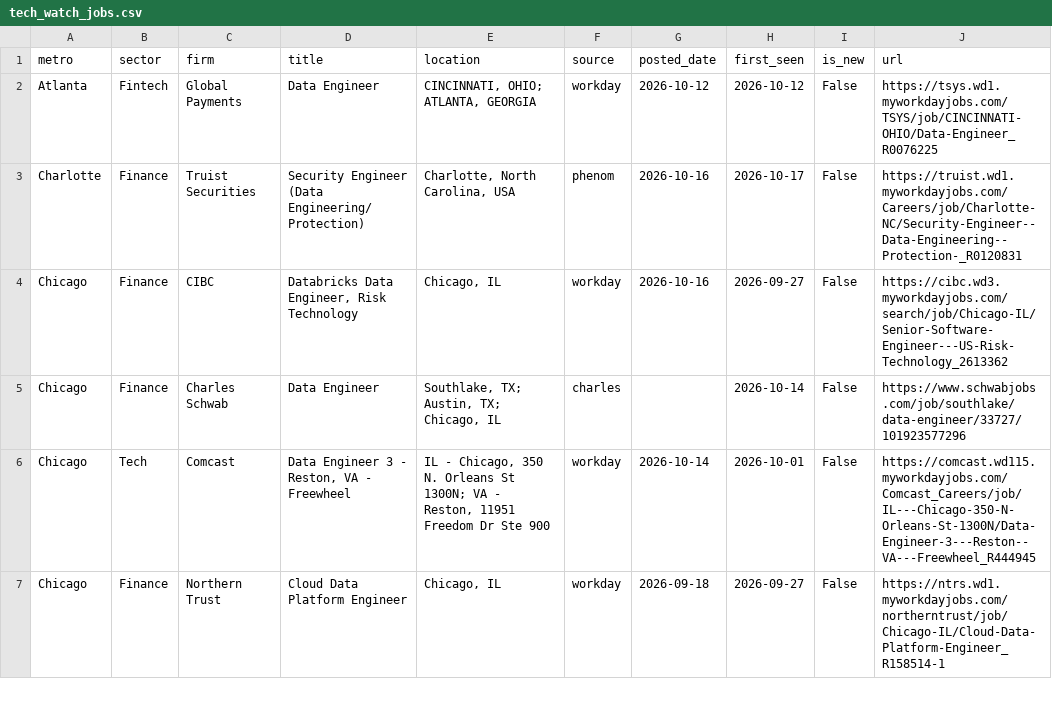
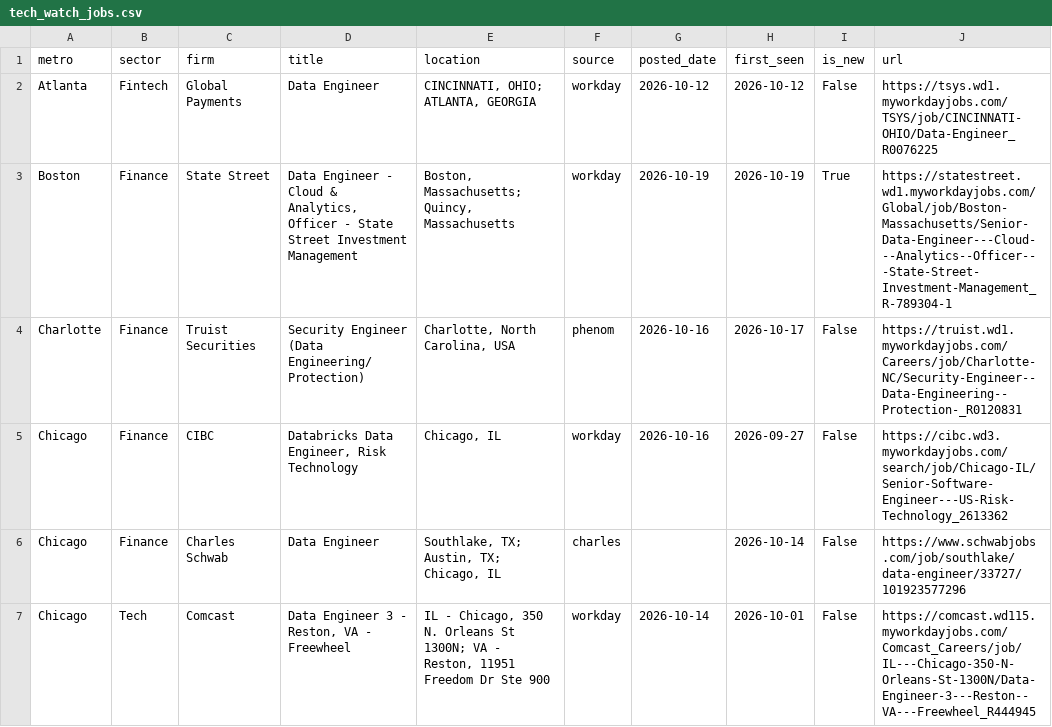
Before and after one commit to nakuljadeja08/Street-Watch, a CSV file: tech_watch_jobs.csv, drawn as a sheet; only a part is shown; the shorter side is filled out with more unchanged rows; the diff covers the shown part only.

Commit message:
chore: daily tech pull 2026-10-19

```diff
--- a/tech_watch_jobs.csv
+++ b/tech_watch_jobs.csv
@@ -2,2 +2,3 @@ metro,sector,firm,title,location,source,posted_date,first_seen,is_new,url
 Atlanta,Fintech,Global Payments,Data Engineer,"CINCINNATI, OHIO; ATLANTA, GEORGIA",workday,2026-10-12,2026-10-12,False,https://tsys.wd1.myworkdayjobs.com/TSYS/job/CINCINNATI-OHIO/Data-Engineer_R0076225
+Boston,Finance,State Street,"Data Engineer - Cloud & Analytics, Officer - State Street Investment Management","Boston, Massachusetts; Quincy, Massachusetts",workday,2026-10-19,2026-10-19,True,https://statestreet.wd1.myworkdayjobs.com/Global/job/Boston-Massachusetts/Senior-Data-Engineer---Cloud---Analytics--Officer---State-Street-Investment-Management_R-789304-1
 Charlotte,Finance,Truist Securities,Security Engineer (Data Engineering/ Protection),"Charlotte, North Carolina, USA",phenom,2026-10-16,2026-10-17,False,https://truist.wd1.myworkdayjobs.com/Careers/job/Charlotte-NC/Security-Engineer--Data-Engineering--Protection-_R0120831
```
Also changed, not shown: 1 added row, 1 removed row and 1 edited cell elsewhere in this file, 3 other files.
